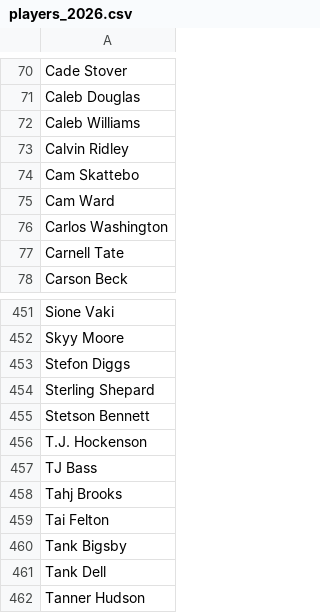
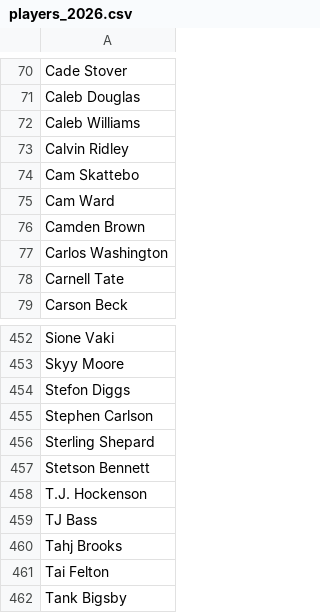
Before and after one commit to toshikokasen/pick3-results, a CSV file: players_2026.csv, drawn as a sheet; only a part is shown, gaps mark what is left out; the shorter side is filled out with more unchanged rows.

```diff
--- a/players_2026.csv
+++ b/players_2026.csv
@@ -75,2 +75,3 @@ Cam Skattebo
 Cam Ward
+Camden Brown
 Carlos Washington
@@ -453,2 +454,3 @@ Skyy Moore
 Stefon Diggs
+Stephen Carlson
 Sterling Shepard
```
